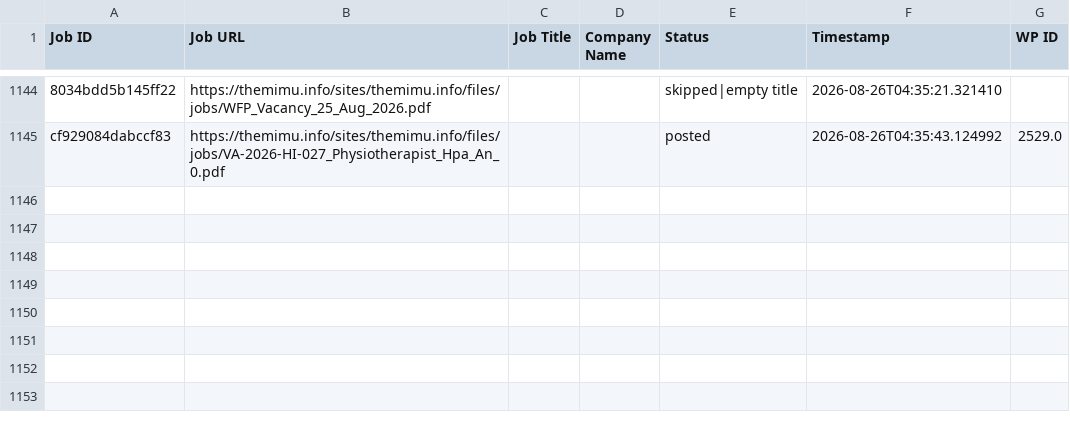
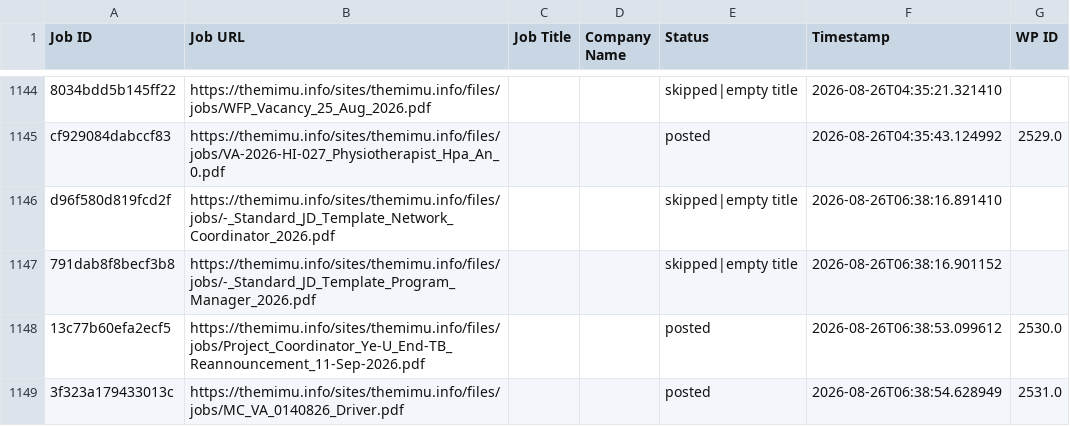
Before and after one commit to projectfetcher/mm, a CSV file: processed_ids.csv, drawn as a sheet; only a part is shown, gaps mark what is left out; the diff names each change by its address in the sheet, - before the commit and + after, or states it on an @@ line.

```diff
--- a/processed_ids.csv
+++ b/processed_ids.csv
+row 1146: d96f580d819fcd2f | https://themimu.info/sites/themimu.info/files/jobs/-_Standard_JD_Template_Network_Coordinator_2026.pdf |  |  | skipped|empty title | 2026-08-26T06:38:16.891410
+row 1147: 791dab8f8becf3b8 | https://themimu.info/sites/themimu.info/files/jobs/-_Standard_JD_Template_Program_Manager_2026.pdf |  |  | skipped|empty title | 2026-08-26T06:38:16.901152
+row 1148: 13c77b60efa2ecf5 | https://themimu.info/sites/themimu.info/files/jobs/Project_Coordinator_Ye-U_End-TB_Reannouncement_11-Sep-2026.pdf |  |  | posted | 2026-08-26T06:38:53.099612 | 2530.0
+row 1149: 3f323a179433013c | https://themimu.info/sites/themimu.info/files/jobs/MC_VA_0140826_Driver.pdf |  |  | posted | 2026-08-26T06:38:54.628949 | 2531.0
```
